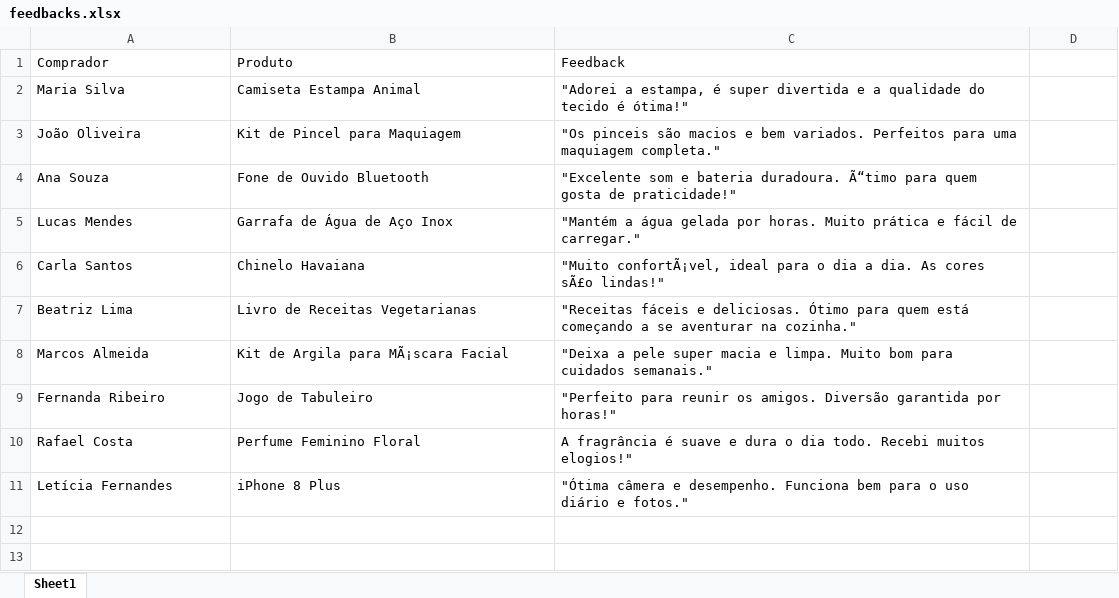
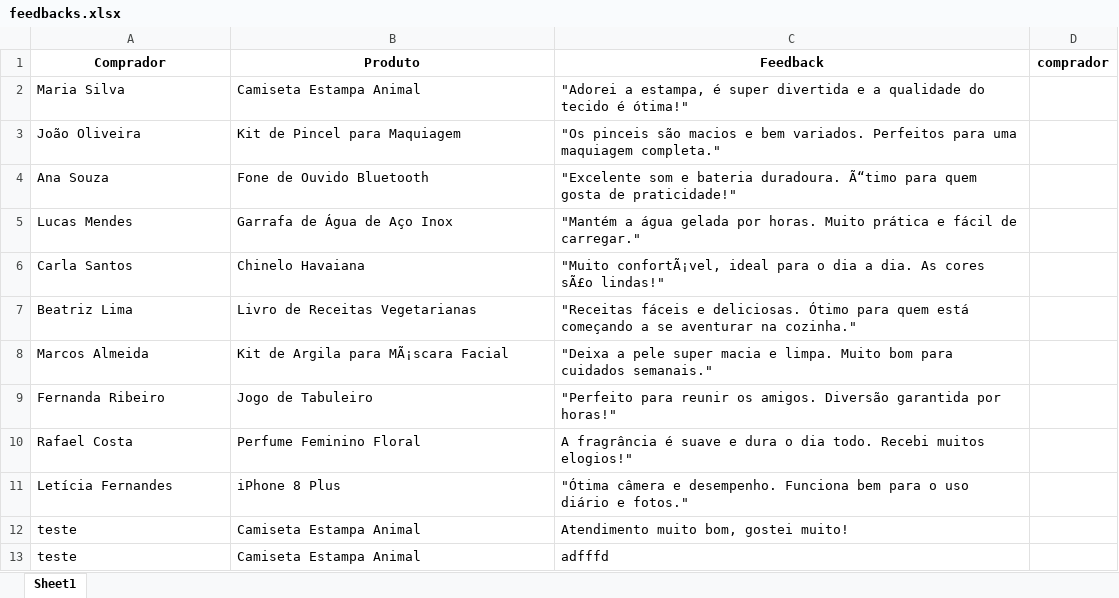
Before and after one commit to Raphael-Maximowski/PythonProject, an Excel workbook: feedbacks.xlsx, sheet Sheet1, drawn as a sheet; values as stored, in another font and other column widths than the file's, no borders; the diff names each change by its address in the sheet, - before the commit and + after, or states it on an @@ line.

```diff
--- a/feedbacks.xlsx (sheet Sheet1)
+++ b/feedbacks.xlsx (sheet Sheet1)
@@ A1:C1 bold: off → on, alignment: left → center @@
-D1: (empty)
+D1: comprador
+row 12: teste | Camiseta Estampa Animal | Atendimento muito bom, gostei muito!
+row 13: teste | Camiseta Estampa Animal | adfffd
```
Also changed, not shown: historico_vendas.xlsx, produtos.xlsx, 3 other files.
